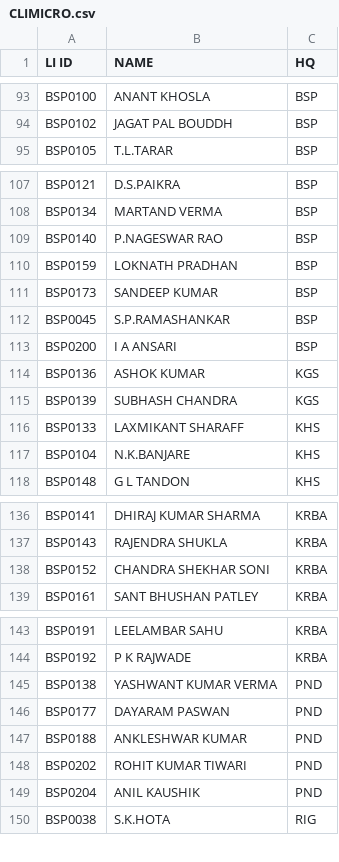
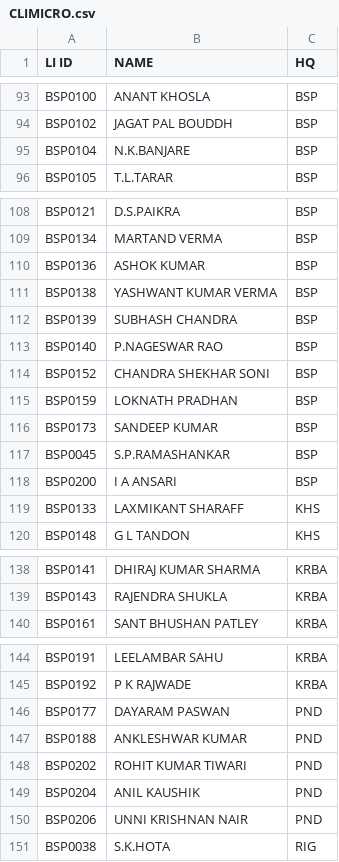
Before and after one commit to SrDeeOpBSP/BSP-Division-report, a CSV file: CLIMICRO.csv, drawn as a sheet; only a part is shown, gaps mark what is left out; removed rows and columns are numbered as before the commit, all else as after; the diff names each change by its address in the sheet, - before the commit and + after, or states it on an @@ line.

```diff
--- a/CLIMICRO.csv
+++ b/CLIMICRO.csv
+row 95: BSP0104 | N.K.BANJARE | BSP
+row 110: BSP0136 | ASHOK KUMAR | BSP
+row 111: BSP0138 | YASHWANT KUMAR VERMA | BSP
+row 112: BSP0139 | SUBHASH CHANDRA | BSP
+row 114: BSP0152 | CHANDRA SHEKHAR SONI | BSP
-row 114: BSP0136 | ASHOK KUMAR | KGS
-row 115: BSP0139 | SUBHASH CHANDRA | KGS
-row 117: BSP0104 | N.K.BANJARE | KHS
-row 138: BSP0152 | CHANDRA SHEKHAR SONI | KRBA
-row 145: BSP0138 | YASHWANT KUMAR VERMA | PND
+row 150: BSP0206 | UNNI KRISHNAN NAIR | PND
```
Also changed, not shown: 6 other files.
